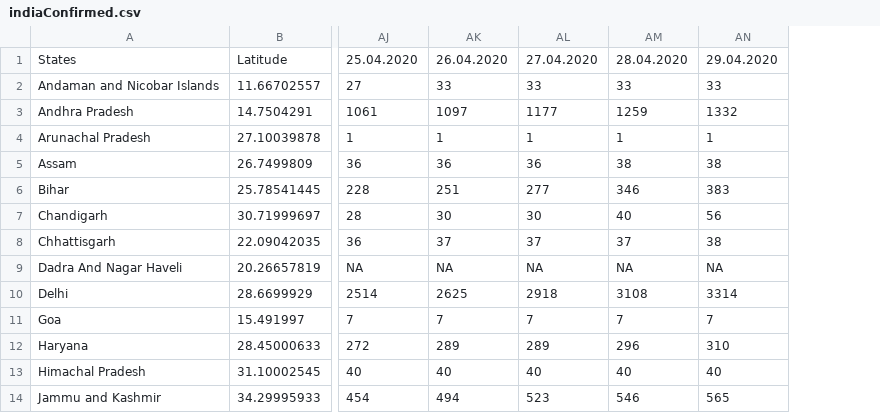
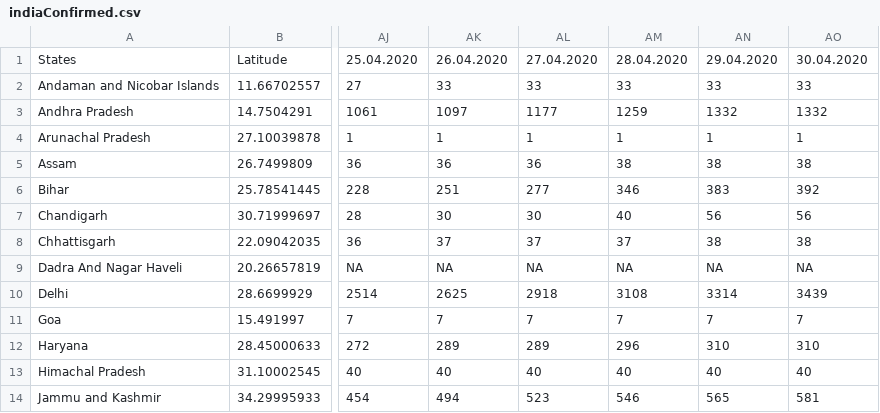
Before and after one commit to mohit2152sharma/rcoronavirus, a CSV file: data/india/indiaTimeSeries/indiaConfirmed.csv, drawn as a sheet; only a part is shown, gaps mark what is left out; the diff names each change by its address in the sheet, - before the commit and + after, or states it on an @@ line.

```diff
--- a/data/india/indiaTimeSeries/indiaConfirmed.csv
+++ b/data/india/indiaTimeSeries/indiaConfirmed.csv
+column AO, rows 1-14: 30.04.2020 | 33 | 1332 | 1 | 38 | 392 | 56 | 38 | NA | 3439 | 7 | 310 | 40 | 581
```
Also changed, not shown: data/confirmed.csv, data/deaths.csv, 5 other files.
